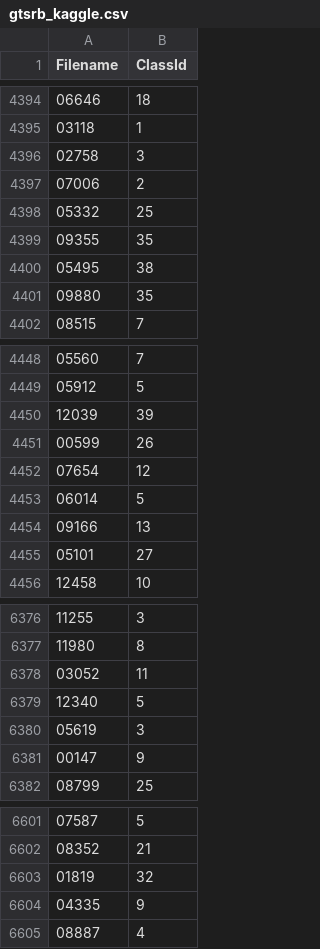
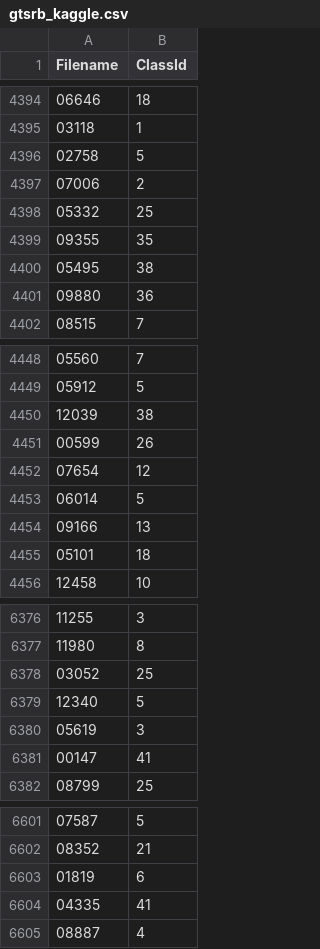
Before and after one commit to anujmenta/trafficassign2, a CSV file: gtsrb_kaggle.csv, drawn as a sheet; only a part is shown, gaps mark what is left out; the diff covers the shown part only.

```diff
--- a/gtsrb_kaggle.csv
+++ b/gtsrb_kaggle.csv
@@ -4395,3 +4395,3 @@ Filename,ClassId
 03118,1
-02758,3
+02758,5
 07006,2
@@ -4400,3 +4400,3 @@ Filename,ClassId
 05495,38
-09880,35
+09880,36
 08515,7
@@ -4449,3 +4449,3 @@ Filename,ClassId
 05912,5
-12039,39
+12039,38
 00599,26
@@ -4454,3 +4454,3 @@ Filename,ClassId
 09166,13
-05101,27
+05101,18
 12458,10
@@ -6377,6 +6377,6 @@ Filename,ClassId
 11980,8
-03052,11
+03052,25
 12340,5
 05619,3
-00147,9
+00147,41
 08799,25
@@ -6602,4 +6602,4 @@ Filename,ClassId
 08352,21
-01819,32
-04335,9
+01819,6
+04335,41
 08887,4
```
Also changed, not shown: 134 edited cells elsewhere in this file, 1 other file.
